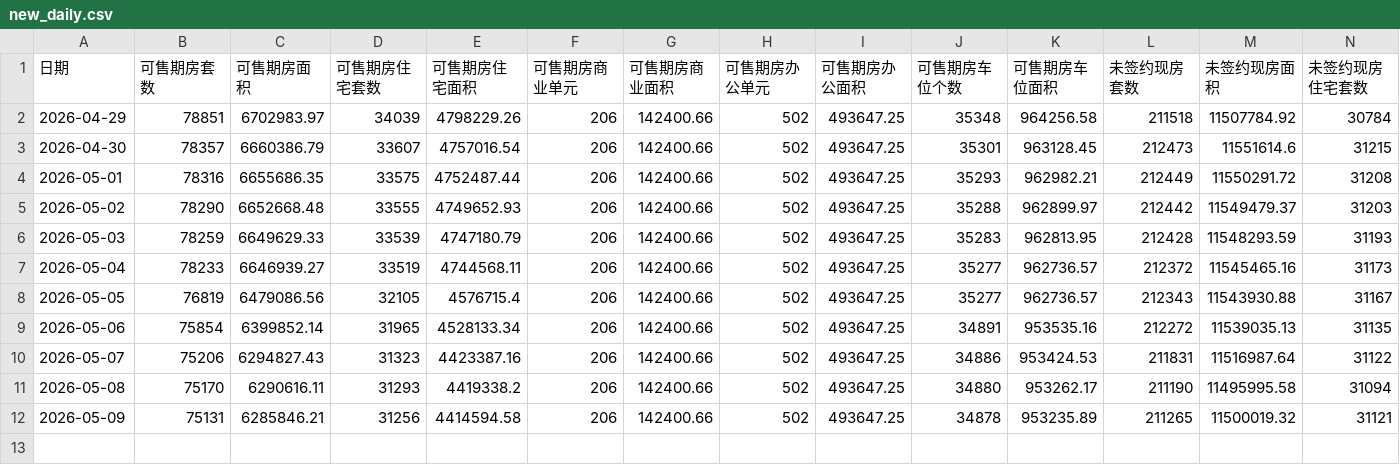
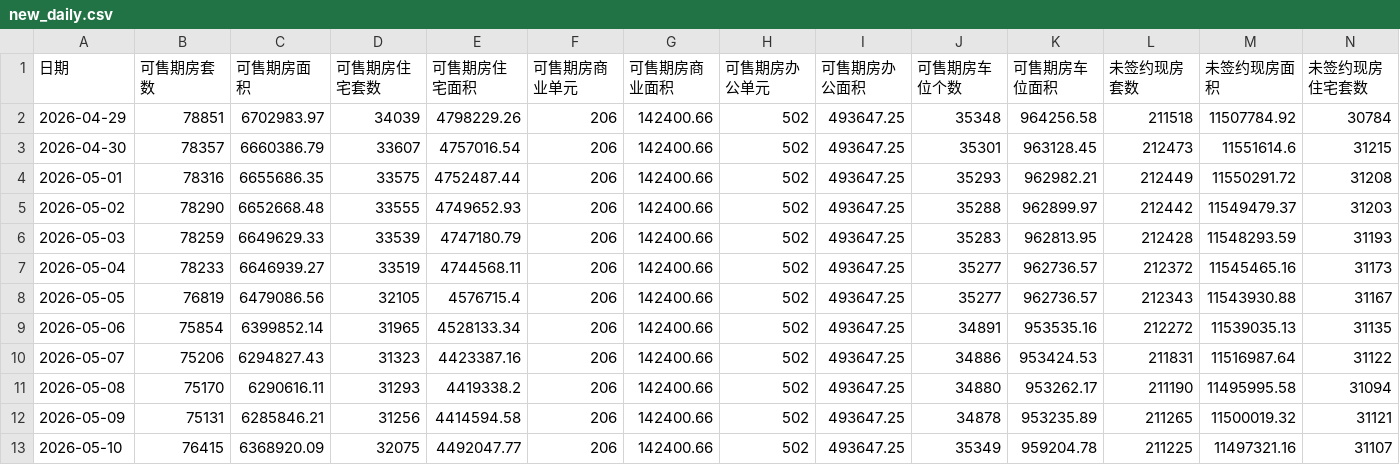
Before and after one commit to liuyanhui/house-stat, a CSV file: data/new_daily.csv, drawn as a sheet; only a part is shown; rows hold the shown columns only; the diff names each change by its address in the sheet, - before the commit and + after, or states it on an @@ line.

Commit message:
append data from http://bjjs.zjw.beijing.gov.cn/eportal/ui?pageId=307749

```diff
--- a/data/new_daily.csv
+++ b/data/new_daily.csv
+row 13: 2026-05-10 | 76415 | 6368920.09 | 32075 | 4492047.77 | 206 | 142400.66 | 502 | 493647.25 | 35349 | 959204.78 | 211225 | 11497321.16 | 31107
```
Also changed, not shown: data/resale_daily.csv.
